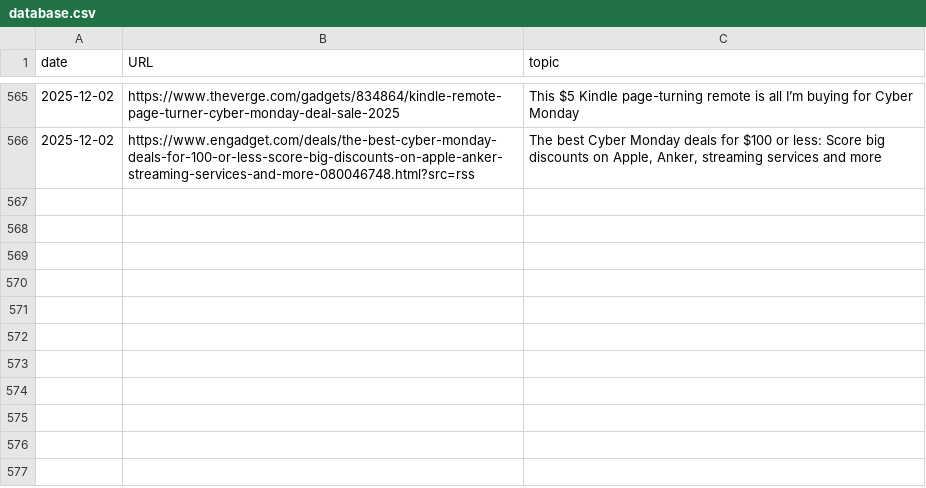
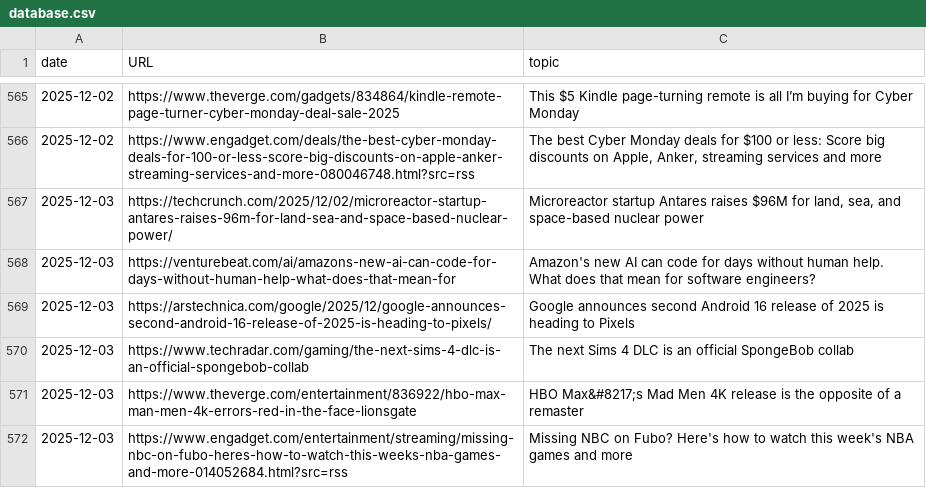
Before and after one commit to cheoljoo/english, a CSV file: database.csv, drawn as a sheet; only a part is shown, gaps mark what is left out.

```diff
--- a/database.csv
+++ b/database.csv
@@ -566 +566,7 @@ date,URL,topic
 2025-12-02,https://www.engadget.com/deals/the-best-cyber-monday-deals-for-100-or-less-score-big-discounts-on-apple-anker-streaming-services-and-more-080046748.html?src=rss,"The best Cyber Monday deals for $100 or less: Score big discounts on Apple, Anker, streaming services and more"
+2025-12-03,https://techcrunch.com/2025/12/02/microreactor-startup-antares-raises-96m-for-land-sea-and-space-based-nuclear-power/,"Microreactor startup Antares raises $96M for land, sea, and space-based nuclear power"
+2025-12-03,https://venturebeat.com/ai/amazons-new-ai-can-code-for-days-without-human-help-what-does-that-mean-for,Amazon's new AI can code for days without human help. What does that mean for software engineers?
+2025-12-03,https://arstechnica.com/google/2025/12/google-announces-second-android-16-release-of-2025-is-heading-to-pixels/,Google announces second Android 16 release of 2025 is heading to Pixels
+2025-12-03,https://www.techradar.com/gaming/the-next-sims-4-dlc-is-an-official-spongebob-collab,The next Sims 4 DLC is an official SpongeBob collab
+2025-12-03,https://www.theverge.com/entertainment/836922/hbo-max-man-men-4k-errors-red-in-the-face-lionsgate,HBO Max&#8217;s Mad Men 4K release is the opposite of a remaster
+2025-12-03,https://www.engadget.com/entertainment/streaming/missing-nbc-on-fubo-heres-how-to-watch-this-weeks-nba-games-and-more-014052684.html?src=rss,Missing NBC on Fubo? Here's how to watch this week's NBA games and more
```
Also changed, not shown: 2 other files.
